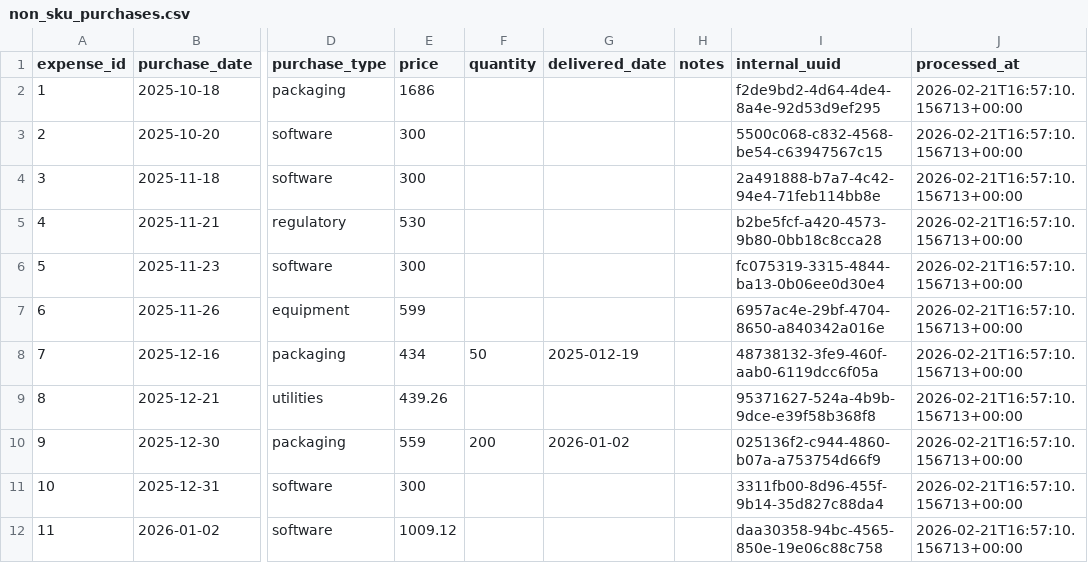
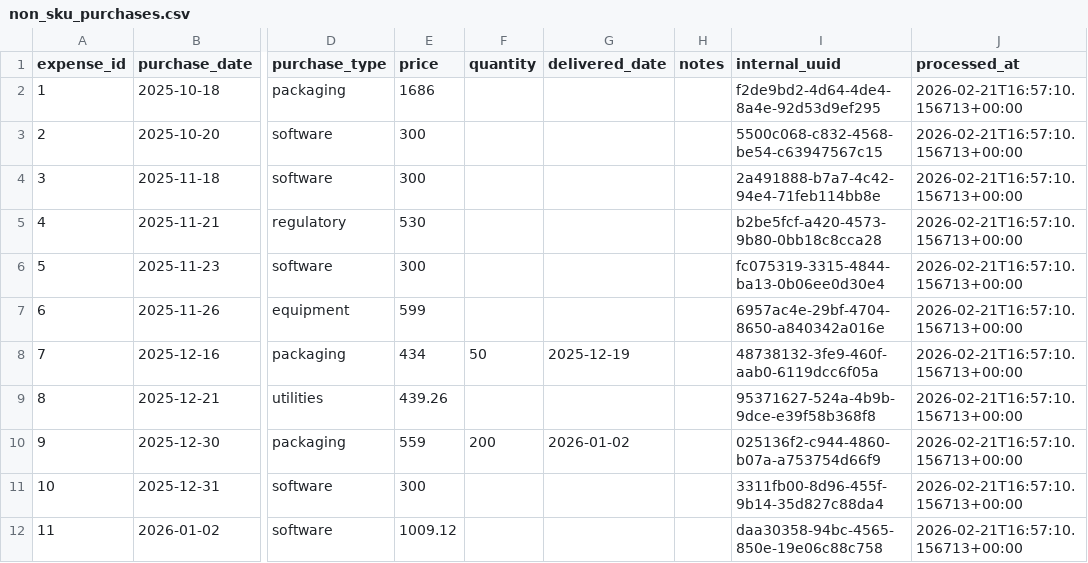
Before and after one commit to barkworthy/bark-worthy-dbt, a CSV file: bark_warehouse/seeds/google_sheets/non_sku_purchases.csv, drawn as a sheet; only a part is shown, gaps mark what is left out; the diff names each change by its address in the sheet, - before the commit and + after, or states it on an @@ line.

```diff
--- a/bark_warehouse/seeds/google_sheets/non_sku_purchases.csv
+++ b/bark_warehouse/seeds/google_sheets/non_sku_purchases.csv
-G8 (delivered_date): 2025-012-19
+G8 (delivered_date): 2025-12-19
```
Also changed, not shown: bark_warehouse/seeds/google_sheets/direct_sales.csv, 1 other file.
